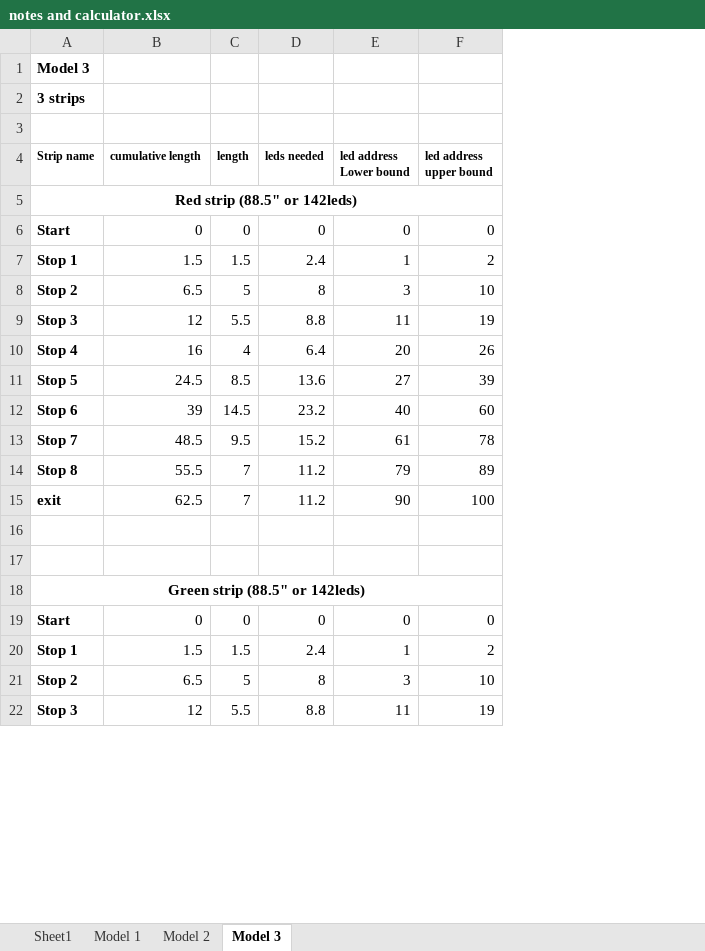
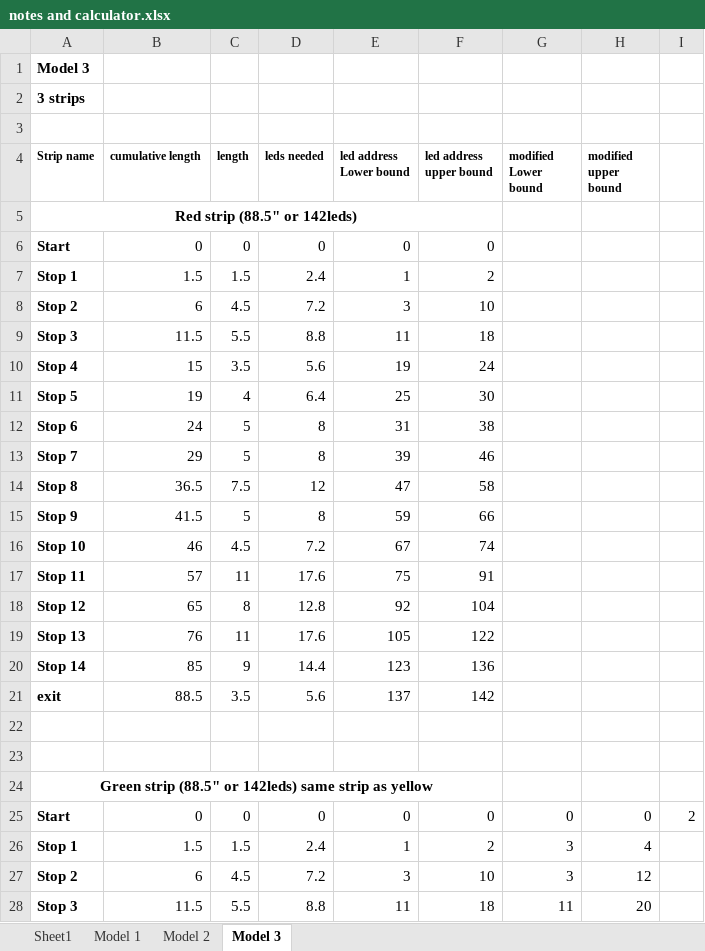
Before and after one commit to AlAminAshik/Surveillance-movement-in-urban-area-using-addressable-led-project-for-arch-dept, an Excel workbook: notes and calculator.xlsx, sheet Model 3, drawn as a sheet; only a part is shown; values as stored, in another font and other column widths than the file's, no borders; removed rows and columns are numbered as before the commit, all else as after; the diff covers the shown part only; the diff names each change by its address in the sheet, - before the commit and + after, or states it on an @@ line.

```diff
--- a/notes and calculator.xlsx (sheet Model 3)
+++ b/notes and calculator.xlsx (sheet Model 3)
+column G (modified Lower bound), rows 25-28: 0 | 3 | 3 | 11
+column H (modified upper bound), rows 25-28: 0 | 4 | 12 | 20
+column I, row 25: 2
-B8 (cumulative length): 6.5
+B8 (cumulative length): 6
-C8 (length): 5
+C8 (length): 4.5
-D8 (leds needed): 8
+D8 (leds needed): 7.2
-B9 (cumulative length): 12
+B9 (cumulative length): 11.5
-F9 (led address upper bound): 19
+F9 (led address upper bound): 18
-row 10: Stop 4 | 16 | 4 | 6.4 | 20 | 26
-row 11: Stop 5 | 24.5 | 8.5 | 13.6 | 27 | 39
-row 12: Stop 6 | 39 | 14.5 | 23.2 | 40 | 60
-row 13: Stop 7 | 48.5 | 9.5 | 15.2 | 61 | 78
-row 14: Stop 8 | 55.5 | 7 | 11.2 | 79 | 89
-row 15: exit | 62.5 | 7 | 11.2 | 90 | 100
+row 10: Stop 4 | 15 | 3.5 | 5.6 | 19 | 24
+row 11: Stop 5 | 19 | 4 | 6.4 | 25 | 30
+row 12: Stop 6 | 24 | 5 | 8 | 31 | 38
+row 13: Stop 7 | 29 | 5 | 8 | 39 | 46
+row 14: Stop 8 | 36.5 | 7.5 | 12 | 47 | 58
+row 15: Stop 9 | 41.5 | 5 | 8 | 59 | 66
+row 16: Stop 10 | 46 | 4.5 | 7.2 | 67 | 74
+row 17: Stop 11 | 57 | 11 | 17.6 | 75 | 91
+row 18: Stop 12 | 65 | 8 | 12.8 | 92 | 104
+row 19: Stop 13 | 76 | 11 | 17.6 | 105 | 122
+row 20: Stop 14 | 85 | 9 | 14.4 | 123 | 136
+row 21: exit | 88.5 | 3.5 | 5.6 | 137 | 142
-A24 (Strip name): Green strip (88.5" or 142leds)
+A24 (Strip name): Green strip (88.5" or 142leds) same strip as yellow
-B27 (cumulative length): 6.5
+B27 (cumulative length): 6
-C27 (length): 5
+C27 (length): 4.5
-D27 (leds needed): 8
+D27 (leds needed): 7.2
-B28 (cumulative length): 12
+B28 (cumulative length): 11.5
-F28 (led address upper bound): 19
+F28 (led address upper bound): 18
```
Also changed, not shown: 53 added rows, 16 removed rows and 24 edited cells elsewhere in this sheet, formulas that keep their value, 3 other files.
